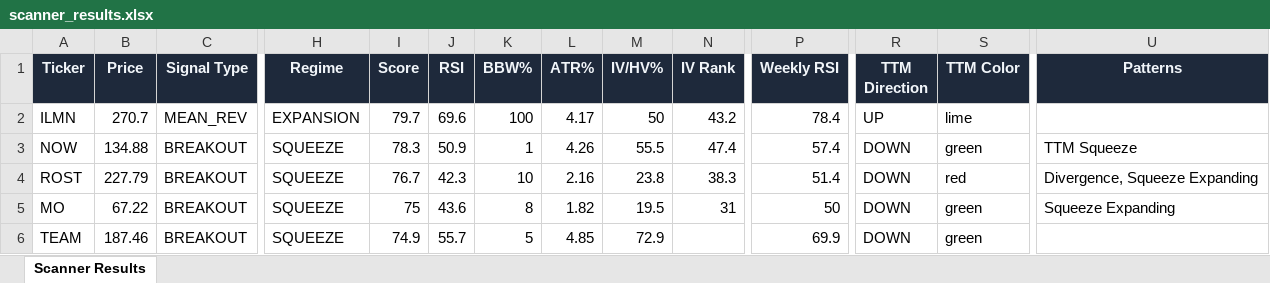
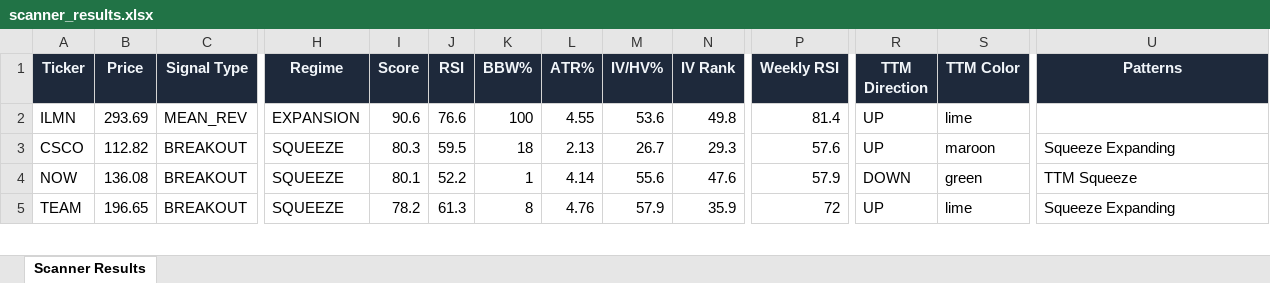
Before and after one commit to 6000rr4n/BM-screener, an Excel workbook: output/scanner_results.xlsx, sheet Scanner Results, drawn as a sheet; only a part is shown, gaps mark what is left out; values as stored, in another font and other column widths than the file's, no borders; removed rows and columns are numbered as before the commit, all else as after; rows hold the shown columns only; the diff covers the shown part only; the diff names each change by its address in the sheet, - before the commit and + after, or states it on an @@ line.

```diff
--- a/output/scanner_results.xlsx (sheet Scanner Results)
+++ b/output/scanner_results.xlsx (sheet Scanner Results)
-B2 (Price): 270.7
+B2 (Price): 293.69
-I2 (Score): 79.7
+I2 (Score): 90.6
-J2 (RSI): 69.6
+J2 (RSI): 76.6
-L2 (ATR%): 4.17
+L2 (ATR%): 4.55
-M2 (IV/HV%): 50
+M2 (IV/HV%): 53.6
-N2 (IV Rank): 43.2
+N2 (IV Rank): 49.8
-P2 (Weekly RSI): 78.4
+P2 (Weekly RSI): 81.4
+row 3: CSCO | 112.82 | BREAKOUT | SQUEEZE | 80.3 | 59.5 | 18 | 2.13 | 26.7 | 29.3 | 57.6 | UP | maroon | Squeeze Expanding
-B4 (Price): 134.88
+B4 (Price): 136.08
-I4 (Score): 78.3
+I4 (Score): 80.1
-J4 (RSI): 50.9
+J4 (RSI): 52.2
-L4 (ATR%): 4.26
+L4 (ATR%): 4.14
-M4 (IV/HV%): 55.5
+M4 (IV/HV%): 55.6
-N4 (IV Rank): 47.4
+N4 (IV Rank): 47.6
-P4 (Weekly RSI): 57.4
+P4 (Weekly RSI): 57.9
-row 4: ROST | 227.79 | BREAKOUT | SQUEEZE | 76.7 | 42.3 | 10 | 2.16 | 23.8 | 38.3 | 51.4 | DOWN | red | Divergence, Squeeze Expanding
-row 5: MO | 67.22 | BREAKOUT | SQUEEZE | 75 | 43.6 | 8 | 1.82 | 19.5 | 31 | 50 | DOWN | green | Squeeze Expanding
-B5 (Price): 187.46
+B5 (Price): 196.65
-I5 (Score): 74.9
+I5 (Score): 78.2
-J5 (RSI): 55.7
+J5 (RSI): 61.3
-K5 (BBW%): 5
+K5 (BBW%): 8
-L5 (ATR%): 4.85
+L5 (ATR%): 4.76
-M5 (IV/HV%): 72.9
+M5 (IV/HV%): 57.9
-N5 (IV Rank): (empty)
+N5 (IV Rank): 35.9
-P5 (Weekly RSI): 69.9
+P5 (Weekly RSI): 72
-R5 (TTM Direction): DOWN
+R5 (TTM Direction): UP
-S5 (TTM Color): green
+S5 (TTM Color): lime
-U5 (Patterns): (empty)
+U5 (Patterns): Squeeze Expanding
```
Also changed, not shown: 17 added rows, 16 removed rows and 167 edited cells elsewhere in this sheet, 1 other file.
